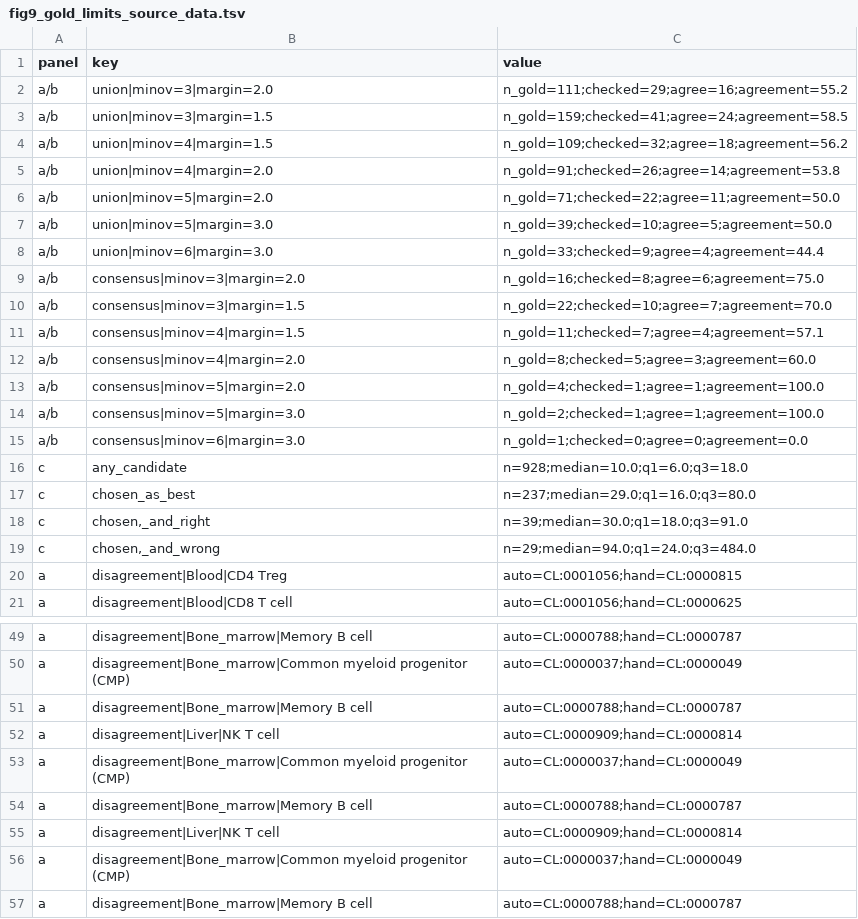
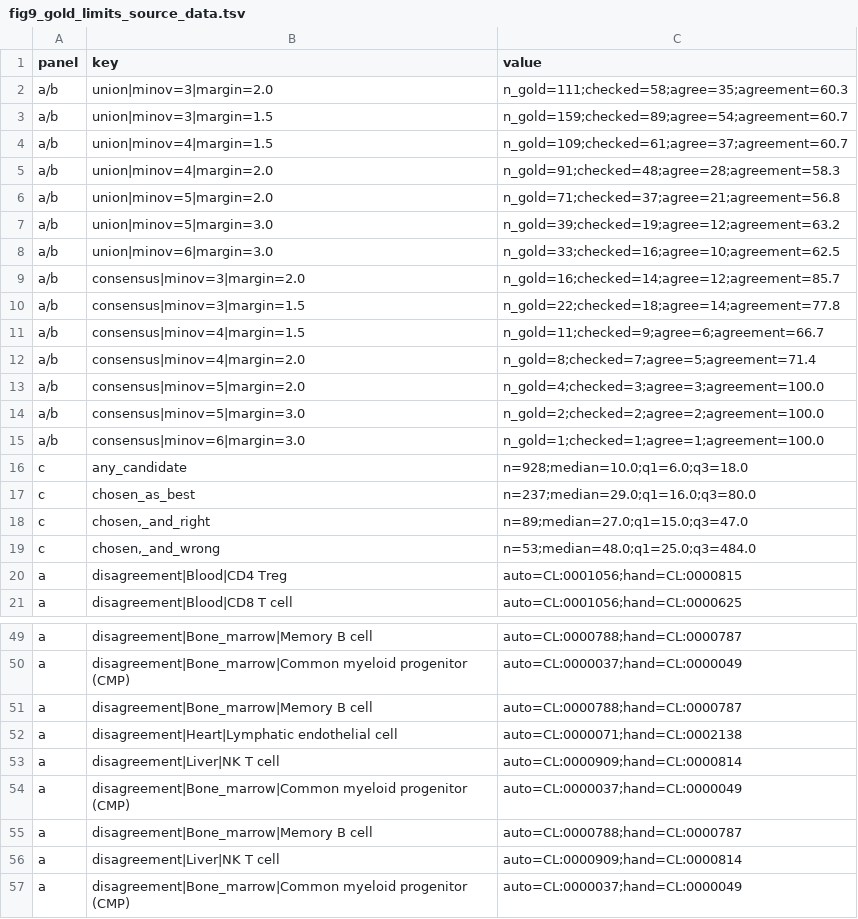
Before and after one commit to narendrameena/celltype-audit, a TSV file: figures/09_gold_standard_limits/sourceData/fig9_gold_limits_source_data.tsv, drawn as a sheet; only a part is shown, gaps mark what is left out; the shorter side is filled out with more unchanged rows.

```diff
--- a/figures/09_gold_standard_limits/sourceData/fig9_gold_limits_source_data.tsv
+++ b/figures/09_gold_standard_limits/sourceData/fig9_gold_limits_source_data.tsv
@@ -1,20 +1,20 @@
 panel	key	value
-a/b	union|minov=3|margin=2.0	n_gold=111;checked=29;agree=16;agreement=55.2
-a/b	union|minov=3|margin=1.5	n_gold=159;checked=41;agree=24;agreement=58.5
-a/b	union|minov=4|margin=1.5	n_gold=109;checked=32;agree=18;agreement=56.2
-a/b	union|minov=4|margin=2.0	n_gold=91;checked=26;agree=14;agreement=53.8
-a/b	union|minov=5|margin=2.0	n_gold=71;checked=22;agree=11;agreement=50.0
-a/b	union|minov=5|margin=3.0	n_gold=39;checked=10;agree=5;agreement=50.0
-a/b	union|minov=6|margin=3.0	n_gold=33;checked=9;agree=4;agreement=44.4
-a/b	consensus|minov=3|margin=2.0	n_gold=16;checked=8;agree=6;agreement=75.0
-a/b	consensus|minov=3|margin=1.5	n_gold=22;checked=10;agree=7;agreement=70.0
-a/b	consensus|minov=4|margin=1.5	n_gold=11;checked=7;agree=4;agreement=57.1
-a/b	consensus|minov=4|margin=2.0	n_gold=8;checked=5;agree=3;agreement=60.0
-a/b	consensus|minov=5|margin=2.0	n_gold=4;checked=1;agree=1;agreement=100.0
-a/b	consensus|minov=5|margin=3.0	n_gold=2;checked=1;agree=1;agreement=100.0
-a/b	consensus|minov=6|margin=3.0	n_gold=1;checked=0;agree=0;agreement=0.0
+a/b	union|minov=3|margin=2.0	n_gold=111;checked=58;agree=35;agreement=60.3
+a/b	union|minov=3|margin=1.5	n_gold=159;checked=89;agree=54;agreement=60.7
+a/b	union|minov=4|margin=1.5	n_gold=109;checked=61;agree=37;agreement=60.7
+a/b	union|minov=4|margin=2.0	n_gold=91;checked=48;agree=28;agreement=58.3
+a/b	union|minov=5|margin=2.0	n_gold=71;checked=37;agree=21;agreement=56.8
+a/b	union|minov=5|margin=3.0	n_gold=39;checked=19;agree=12;agreement=63.2
+a/b	union|minov=6|margin=3.0	n_gold=33;checked=16;agree=10;agreement=62.5
+a/b	consensus|minov=3|margin=2.0	n_gold=16;checked=14;agree=12;agreement=85.7
+a/b	consensus|minov=3|margin=1.5	n_gold=22;checked=18;agree=14;agreement=77.8
+a/b	consensus|minov=4|margin=1.5	n_gold=11;checked=9;agree=6;agreement=66.7
+a/b	consensus|minov=4|margin=2.0	n_gold=8;checked=7;agree=5;agreement=71.4
+a/b	consensus|minov=5|margin=2.0	n_gold=4;checked=3;agree=3;agreement=100.0
+a/b	consensus|minov=5|margin=3.0	n_gold=2;checked=2;agree=2;agreement=100.0
+a/b	consensus|minov=6|margin=3.0	n_gold=1;checked=1;agree=1;agreement=100.0
 c	any_candidate	n=928;median=10.0;q1=6.0;q3=18.0
 c	chosen_as_best	n=237;median=29.0;q1=16.0;q3=80.0
-c	chosen,_and_right	n=39;median=30.0;q1=18.0;q3=91.0
-c	chosen,_and_wrong	n=29;median=94.0;q1=24.0;q3=484.0
+c	chosen,_and_right	n=89;median=27.0;q1=15.0;q3=47.0
+c	chosen,_and_wrong	n=53;median=48.0;q1=25.0;q3=484.0
 a	disagreement|Blood|CD4 Treg	auto=CL:0001056;hand=CL:0000815
@@ -51,2 +51,3 @@ a	disagreement|Bone_marrow|Common myeloid progenitor (CMP)	auto=CL:0000037;hand=
 a	disagreement|Bone_marrow|Memory B cell	auto=CL:0000788;hand=CL:0000787
+a	disagreement|Heart|Lymphatic endothelial cell	auto=CL:0000071;hand=CL:0002138
 a	disagreement|Liver|NK T cell	auto=CL:0000909;hand=CL:0000814
```
Also changed, not shown: figures/07_misannotation_detection/sourceData/fig7_misannotation_source_data.tsv, figures/08_external_validation/sourceData/fig8_external_source_data.tsv, 22 other files.
